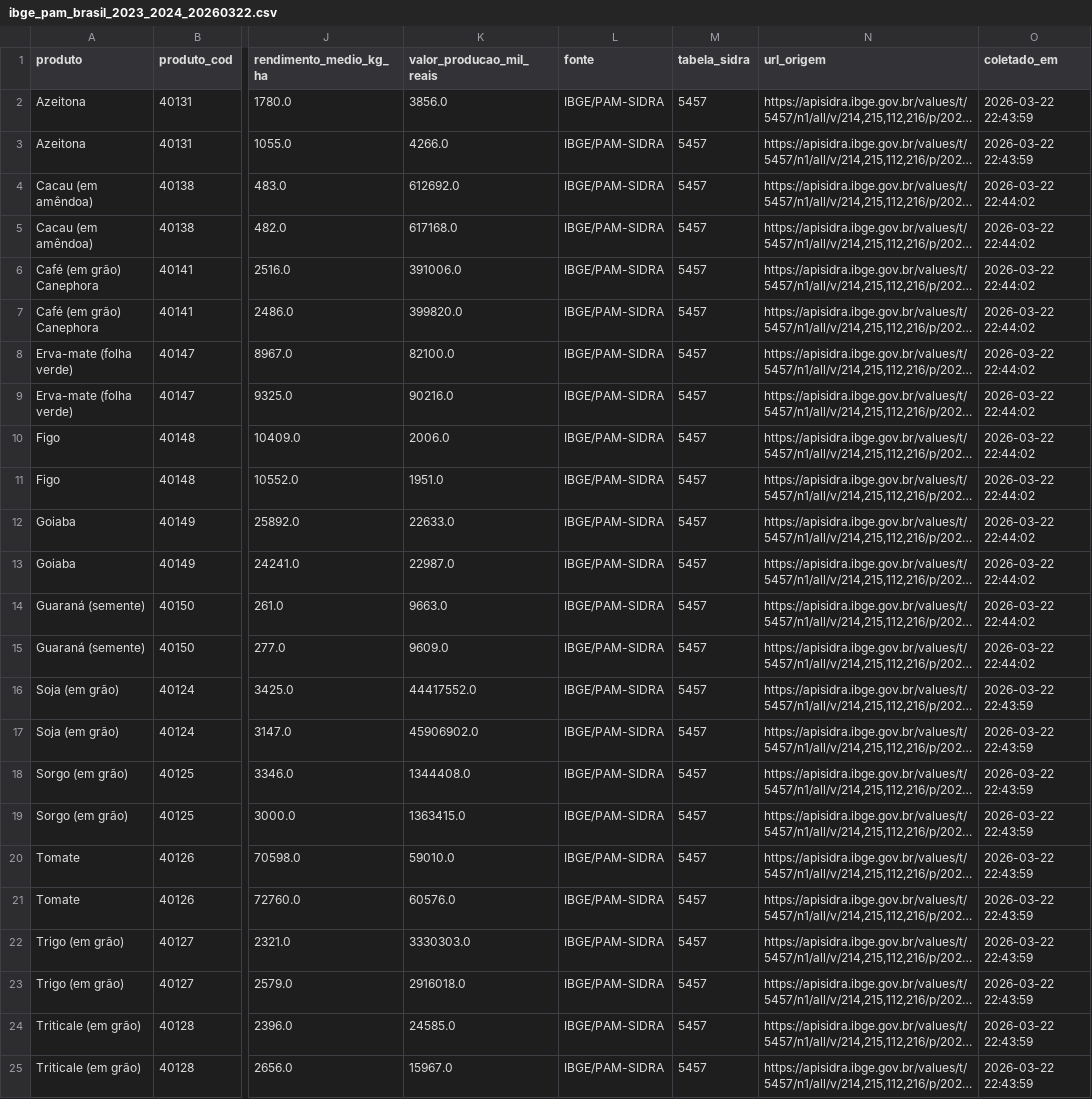
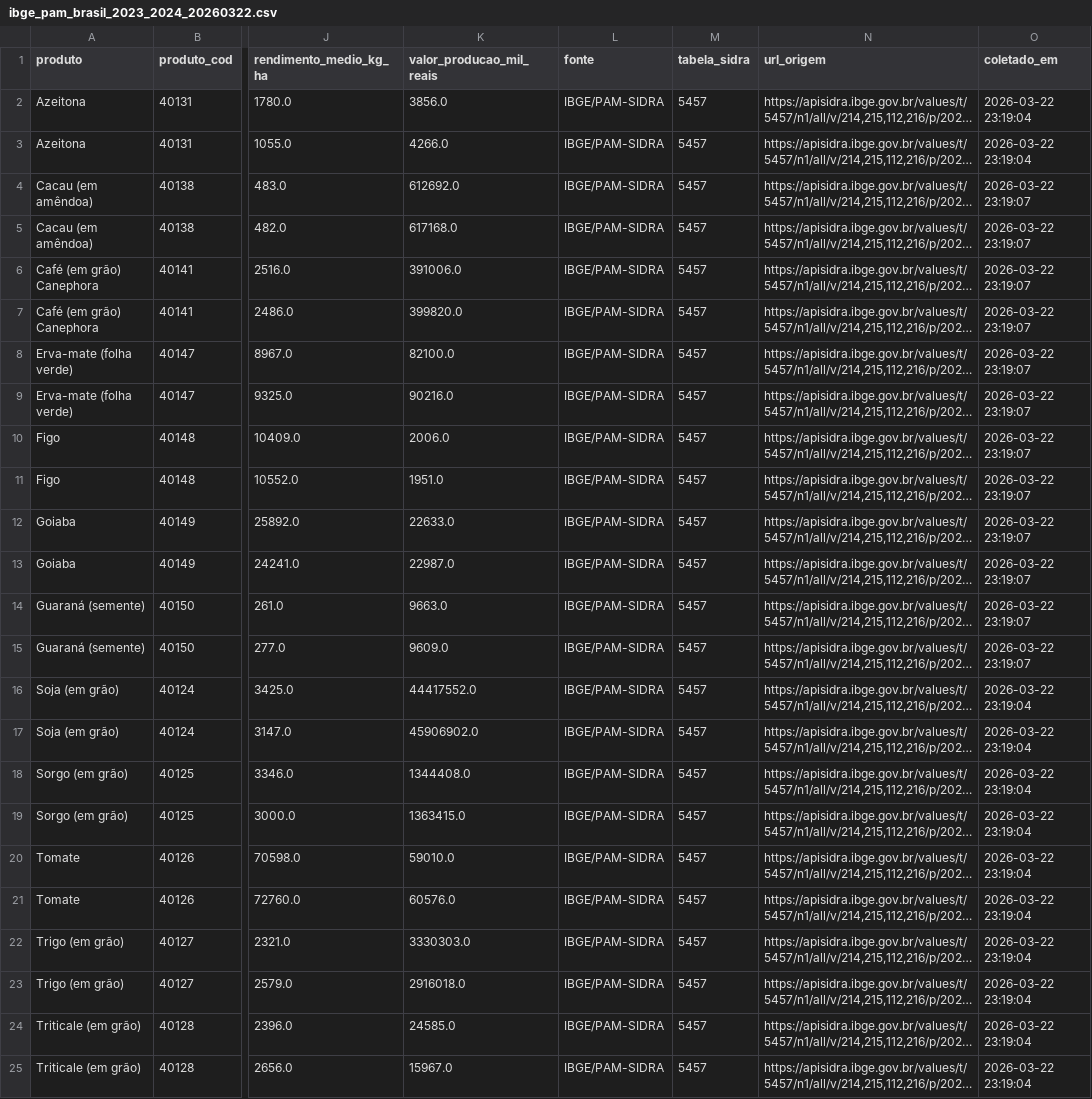
Before and after one commit to Elbiabuglio/agro-data-pipeline, a CSV file: data/raw/ibge_pam_brasil_2023_2024_20260322.csv, drawn as a sheet; only a part is shown, gaps mark what is left out; long unchanged cells end in …; the diff names each change by its address in the sheet, - before the commit and + after, or states it on an @@ line.

Commit message:
feat: implementa pipeline de coleta de commodities agrícolas

```diff
--- a/data/raw/ibge_pam_brasil_2023_2024_20260322.csv
+++ b/data/raw/ibge_pam_brasil_2023_2024_20260322.csv
-O2:O3 (coletado_em): 2026-03-22 22:43:59
+O2:O3 (coletado_em): 2026-03-22 23:19:04
-O4:O15 (coletado_em): 2026-03-22 22:44:02
+O4:O15 (coletado_em): 2026-03-22 23:19:07
-O16:O25 (coletado_em): 2026-03-22 22:43:59
+O16:O25 (coletado_em): 2026-03-22 23:19:04
```
Also changed, not shown: 11 other files.
